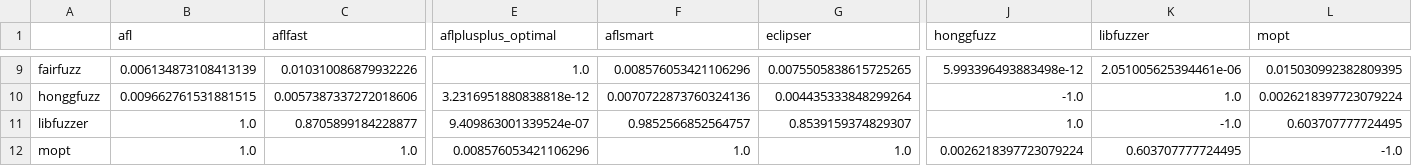
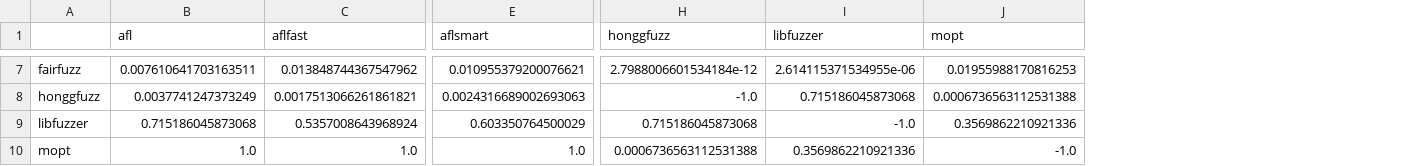
Before and after one commit to Vaush/fuzzbench, a CSV file: openh264_decoder_fuzzer_dunn.csv, drawn as a sheet; only a part is shown, gaps mark what is left out; removed rows and columns are numbered as before the commit, all else as after; the diff covers the shown part only; the diff names each change by its address in the sheet, - before the commit and + after, or states it on an @@ line.

```diff
--- a/openh264_decoder_fuzzer_dunn.csv
+++ b/openh264_decoder_fuzzer_dunn.csv
-column E (aflplusplus_optimal), rows 9-12: 1.0 | 3.2316951880838818e-12 | 9.409863001339524e-07 | 0.008576053421106296
-column G (eclipser), rows 9-12: 0.0075505838615725265 | 0.004435333848299264 | 0.8539159374829307 | 1.0
-B7 (afl): 0.006134873108413139
+B7 (afl): 0.007610641703163511
-C7 (aflfast): 0.010310086879932226
+C7 (aflfast): 0.013848744367547962
-E7 (aflsmart): 0.008576053421106296
+E7 (aflsmart): 0.010955379200076621
-H7 (honggfuzz): 5.993396493883498e-12
+H7 (honggfuzz): 2.7988006601534184e-12
-I7 (libfuzzer): 2.051005625394461e-06
+I7 (libfuzzer): 2.614115371534955e-06
-J7 (mopt): 0.015030992382809395
+J7 (mopt): 0.01955988170816253
-B8 (afl): 0.009662761531881515
+B8 (afl): 0.0037741247373249
-C8 (aflfast): 0.0057387337272018606
+C8 (aflfast): 0.0017513066261861821
-E8 (aflsmart): 0.0070722873760324136
+E8 (aflsmart): 0.0024316689002693063
-I8 (libfuzzer): 1.0
+I8 (libfuzzer): 0.715186045873068
-J8 (mopt): 0.0026218397723079224
+J8 (mopt): 0.0006736563112531388
-B9 (afl): 1.0
+B9 (afl): 0.715186045873068
-C9 (aflfast): 0.8705899184228877
+C9 (aflfast): 0.5357008643968924
-E9 (aflsmart): 0.9852566852564757
+E9 (aflsmart): 0.603350764500029
-H9 (honggfuzz): 1.0
+H9 (honggfuzz): 0.715186045873068
-J9 (mopt): 0.603707777724495
+J9 (mopt): 0.3569862210921336
-H10 (honggfuzz): 0.0026218397723079224
+H10 (honggfuzz): 0.0006736563112531388
-I10 (libfuzzer): 0.603707777724495
+I10 (libfuzzer): 0.3569862210921336
```
Also changed, not shown: 2 removed rows and 36 edited cells elsewhere in this file, arrow_parquet-arrow-fuzz_dunn.csv, harfbuzz_hb-subset-fuzzer_dunn.csv, 44 other files.
